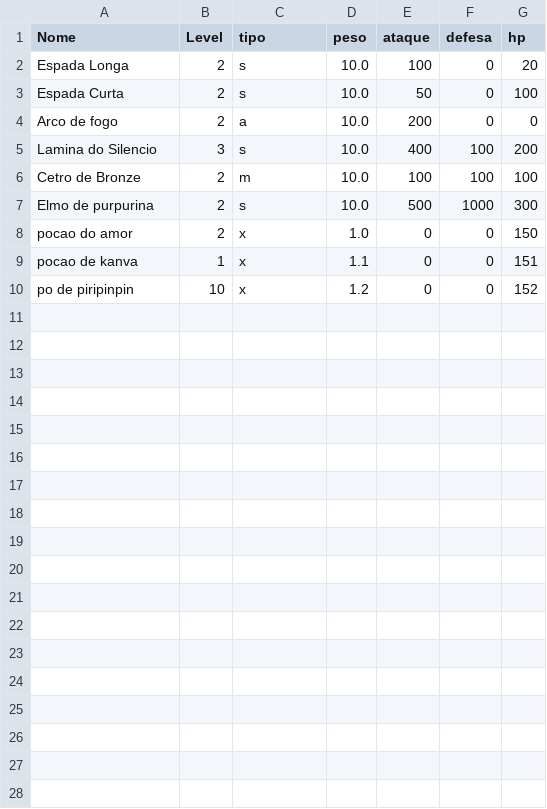
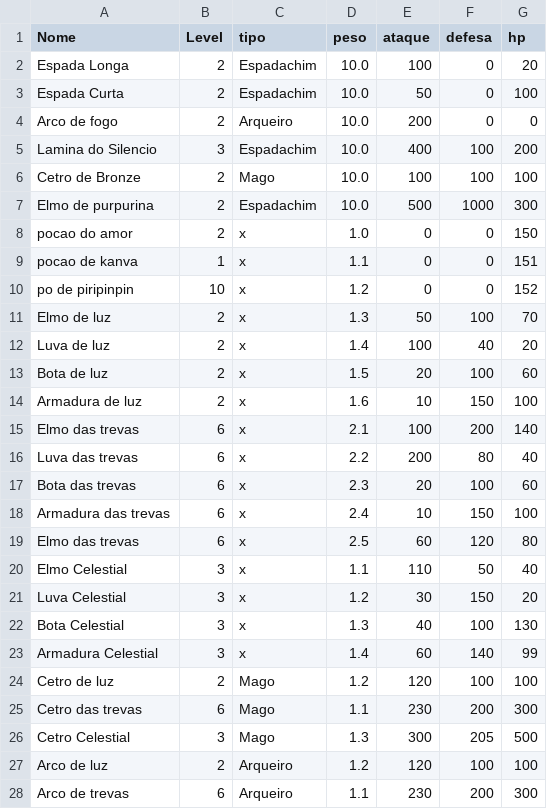
Before and after one commit to ropinho/idle-game, a CSV file: bin/data/items.csv, drawn as a sheet; only a part is shown; the diff covers the shown part only.

Commit message:
Versão com item e map funcionais

```diff
--- a/bin/data/items.csv
+++ b/bin/data/items.csv
@@ -1,8 +1,8 @@
 Nome,Level,tipo,peso,ataque,defesa,hp
-Espada Longa,2,s,10.0,100,0,20
-Espada Curta,2,s,10.0,50,0,100
-Arco de fogo,2,a,10.0,200,0,0
-Lamina do Silencio,3,s,10.0,400,100,200
-Cetro de Bronze,2,m,10.0,100,100,100
-Elmo de purpurina,2,s,10.0,500,1000,300
+Espada Longa,2,Espadachim,10.0,100,0,20
+Espada Curta,2,Espadachim,10.0,50,0,100
+Arco de fogo,2,Arqueiro,10.0,200,0,0
+Lamina do Silencio,3,Espadachim,10.0,400,100,200
+Cetro de Bronze,2,Mago,10.0,100,100,100
+Elmo de purpurina,2,Espadachim,10.0,500,1000,300
 pocao do amor,2,x,1.0,0,0,150
@@ -10 +10,19 @@ pocao de kanva,1,x,1.1,0,0,151
 po de piripinpin,10,x,1.2,0,0,152
+Elmo de luz,2,x,1.3,50,100,70
+Luva de luz,2,x,1.4,100,40,20
+Bota de luz,2,x,1.5,20,100,60
+Armadura de luz,2,x,1.6,10,150,100
+Elmo das trevas,6,x,2.1,100,200,140
+Luva das trevas,6,x,2.2,200,80,40
+Bota das trevas,6,x,2.3,20,100,60
+Armadura das trevas,6,x,2.4,10,150,100
+Elmo das trevas,6,x,2.5,60,120,80
+Elmo Celestial,3,x,1.1,110,50,40
+Luva Celestial,3,x,1.2,30,150,20
+Bota Celestial,3,x,1.3,40,100,130
+Armadura Celestial,3,x,1.4,60,140,99
+Cetro de luz,2,Mago,1.2,120,100,100
+Cetro das trevas,6,Mago,1.1,230,200,300
+Cetro Celestial,3,Mago,1.3,300,205,500
+Arco de luz,2,Arqueiro,1.2,120,100,100
+Arco de trevas,6,Arqueiro,1.1,230,200,300
```
Also changed, not shown: 4 added rows elsewhere in this file, data/items.csv, 10 other files.
